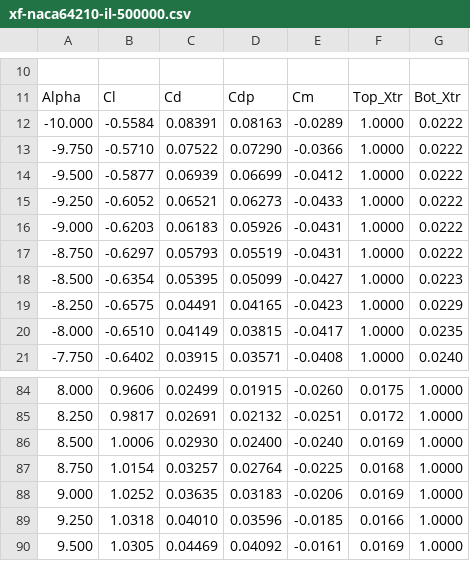
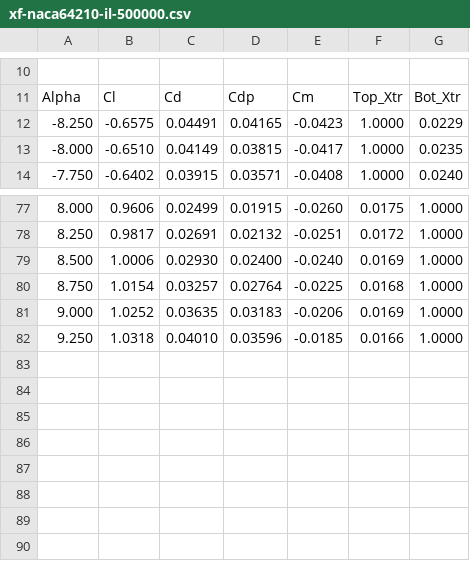
Before and after one commit to lint6/DSE24_eVTOL_Final, a CSV file: Aerodynamic analysis/Airfoils/xf-naca64210-il-500000.csv (was Aerodynamic analysis/xf-naca64210-il-500000.csv), drawn as a sheet; only a part is shown, gaps mark what is left out; the diff names each change by its address in the sheet, - before the commit and + after, or states it on an @@ line.

Commit message:
Added new airfoils and made airfoil file

```diff
--- a/Aerodynamic analysis/xf-naca64210-il-500000.csv
+++ b/Aerodynamic analysis/Airfoils/xf-naca64210-il-500000.csv
-row 12: -10.000 | -0.5584 | 0.08391 | 0.08163 | -0.0289 | 1.0000 | 0.0222
-row 13: -9.750 | -0.5710 | 0.07522 | 0.07290 | -0.0366 | 1.0000 | 0.0222
-row 14: -9.500 | -0.5877 | 0.06939 | 0.06699 | -0.0412 | 1.0000 | 0.0222
-row 15: -9.250 | -0.6052 | 0.06521 | 0.06273 | -0.0433 | 1.0000 | 0.0222
-row 16: -9.000 | -0.6203 | 0.06183 | 0.05926 | -0.0431 | 1.0000 | 0.0222
-row 17: -8.750 | -0.6297 | 0.05793 | 0.05519 | -0.0431 | 1.0000 | 0.0222
-row 18: -8.500 | -0.6354 | 0.05395 | 0.05099 | -0.0427 | 1.0000 | 0.0223
-row 90: 9.500 | 1.0305 | 0.04469 | 0.04092 | -0.0161 | 0.0169 | 1.0000
```
Also changed, not shown: 13 other files.
